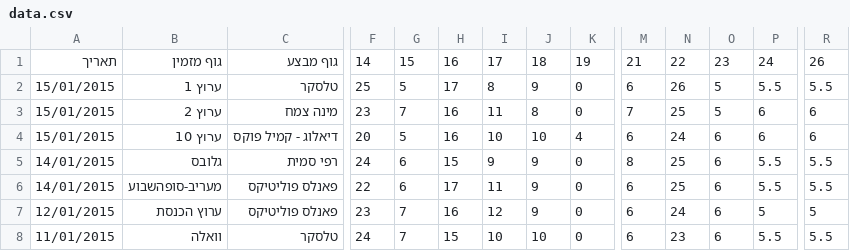
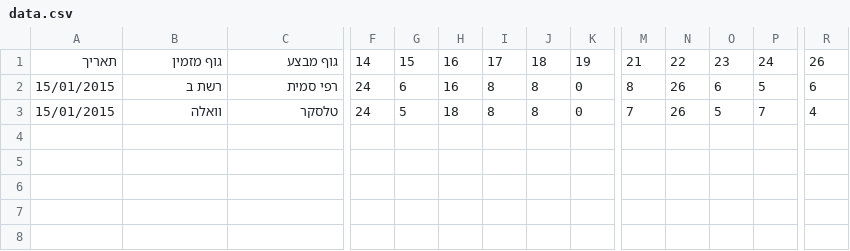
Before and after one commit to uriklar/election-polls-backend, a CSV file: data.csv, drawn as a sheet; only a part is shown, gaps mark what is left out; removed rows and columns are numbered as before the commit, all else as after; rows hold the shown columns only; the diff names each change by its address in the sheet, - before the commit and + after, or states it on an @@ line.

Commit message:
poll data

```diff
--- a/data.csv
+++ b/data.csv
-row 2: 15/01/2015 | ערוץ 1 | טלסקר | 25 | 5 | 17 | 8 | 9 | 0 | 6 | 26 | 5 | 5.5 | 5.5
-row 3: 15/01/2015 | ערוץ 2 | מינה צמח | 23 | 7 | 16 | 11 | 8 | 0 | 7 | 25 | 5 | 6 | 6
-row 4: 15/01/2015 | ערוץ 10 | דיאלוג - קמיל פוקס | 20 | 5 | 16 | 10 | 10 | 4 | 6 | 24 | 6 | 6 | 6
-A2: 14/01/2015
+A2: 15/01/2015
-B2: גלובס
+B2: רשת ב
-H2: 15
+H2: 16
-I2: 9
+I2: 8
-J2: 9
+J2: 8
-N2: 25
+N2: 26
-P2: 5.5
+P2: 5
-R2: 5.5
+R2: 6
-row 6: 14/01/2015 | מעריב-סופהשבוע | פאנלס פוליטיקס | 22 | 6 | 17 | 11 | 9 | 0 | 6 | 25 | 6 | 5.5 | 5.5
-row 7: 12/01/2015 | ערוץ הכנסת | פאנלס פוליטיקס | 23 | 7 | 16 | 12 | 9 | 0 | 6 | 24 | 6 | 5 | 5
-A3: 11/01/2015
+A3: 15/01/2015
-G3: 7
+G3: 5
-H3: 15
+H3: 18
-I3: 10
+I3: 8
-J3: 10
+J3: 8
-M3: 6
+M3: 7
-N3: 23
+N3: 26
-O3: 6
+O3: 5
-P3: 5.5
+P3: 7
-R3: 5.5
+R3: 4
```
Also changed, not shown: 1 other file.
